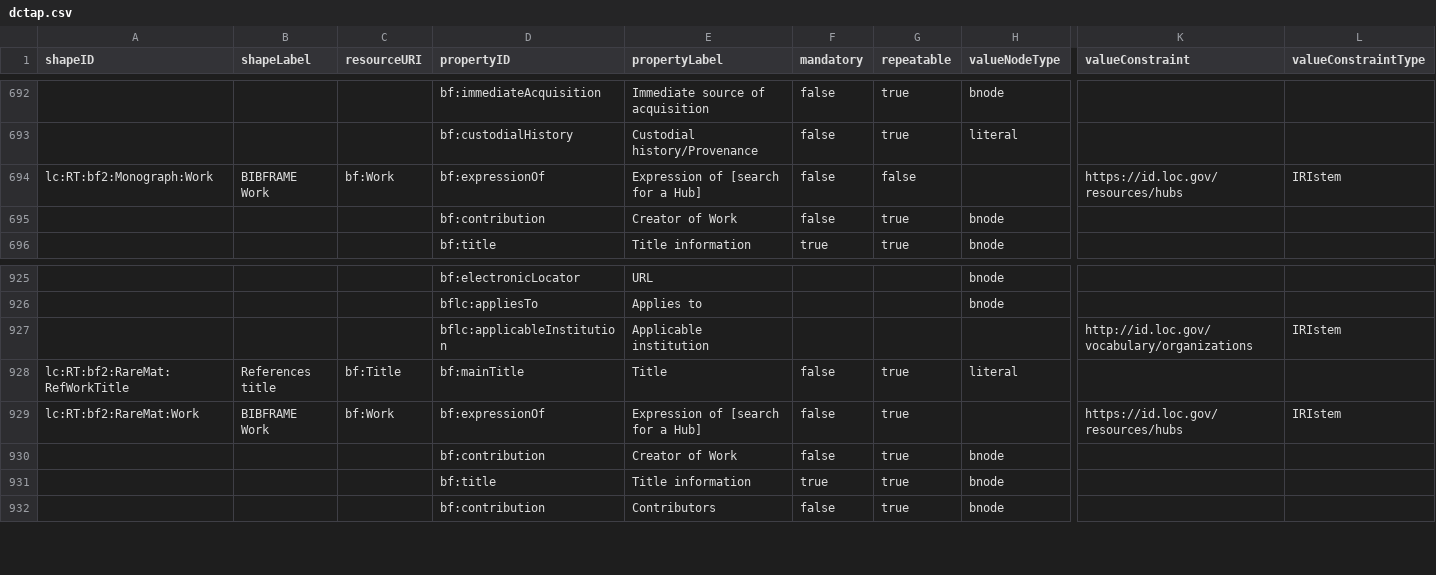
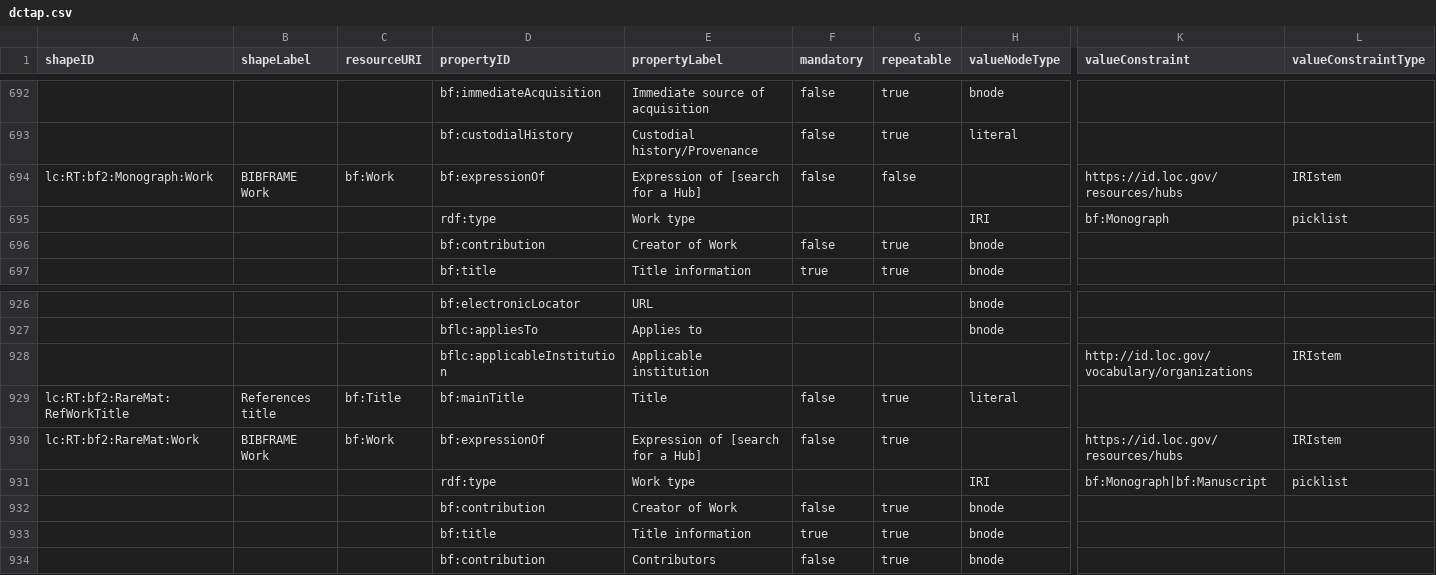
Before and after one commit to lcnetdev/marva-profiles, a CSV file: marva-prod/dctap.csv, drawn as a sheet; only a part is shown, gaps mark what is left out; rows hold the shown columns only; the diff names each change by its address in the sheet, - before the commit and + after, or states it on an @@ line.

Commit message:
Update MARVA profiles

```diff
--- a/marva-prod/dctap.csv
+++ b/marva-prod/dctap.csv
+row 695:  |  |  | rdf:type | Work type |  |  | IRI | bf:Monograph | picklist
+row 931:  |  |  | rdf:type | Work type |  |  | IRI | bf:Monograph|bf:Manuscript | picklist
```
Also changed, not shown: 2 other files.
